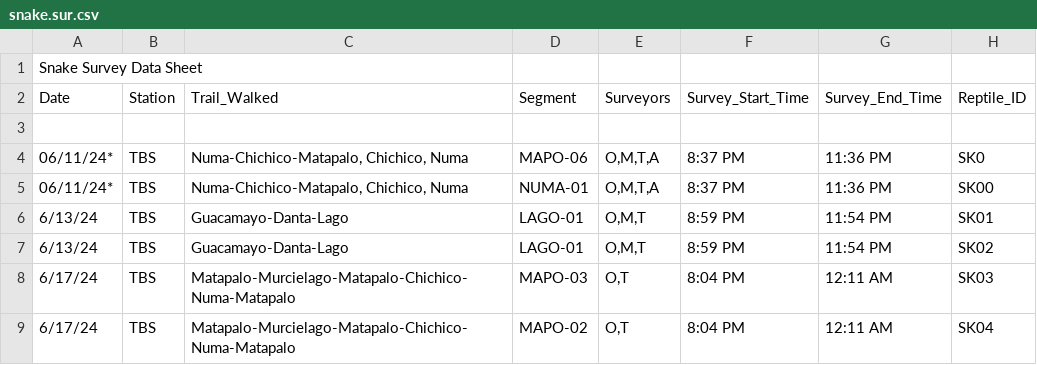
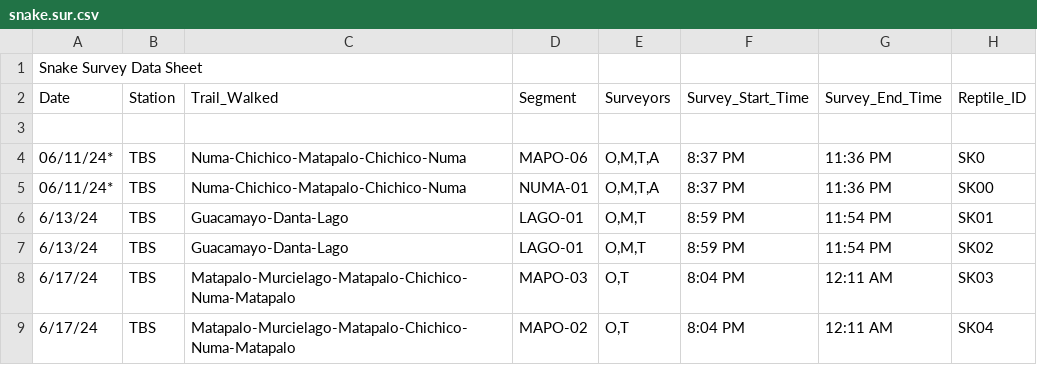
Before and after one commit to owenmccool/amazon, a CSV file: Field Season 1/snake.sur.csv, drawn as a sheet; only a part is shown; the diff names each change by its address in the sheet, - before the commit and + after, or states it on an @@ line.

Commit message:
trying toi fix TBS 1st ever survey: segmenrts need to be separated by '-' rather than ',' in the order they were walked. These still match between enviro and snakes.sur, but just would like it to be uniform like the rest of the data

```diff
--- a/Field Season 1/snake.sur.csv
+++ b/Field Season 1/snake.sur.csv
-C4:C5 (Trail_Walked): Numa-Chichico-Matapalo, Chichico, Numa
+C4:C5 (Trail_Walked): Numa-Chichico-Matapalo-Chichico-Numa
```
Also changed, not shown: Field Season 1/Environment_Sheet.csv.
